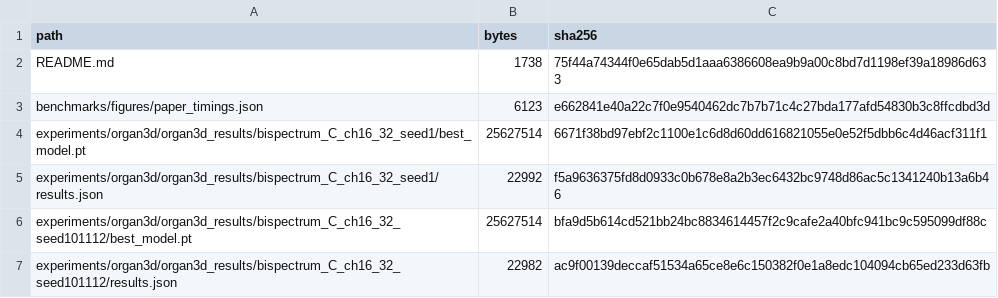
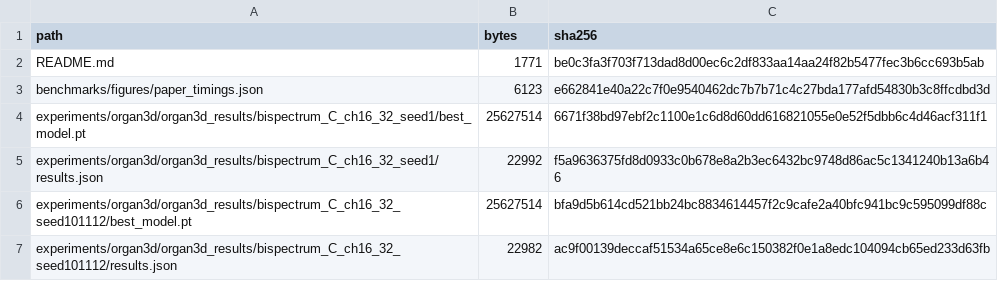
Before and after one commit to geometric-intelligence/bispectrum, a TSV file: experiments/tooling/results_manifest.tsv, drawn as a sheet; only a part is shown.

```diff
--- a/experiments/tooling/results_manifest.tsv
+++ b/experiments/tooling/results_manifest.tsv
@@ -1,3 +1,3 @@
 path	bytes	sha256
-README.md	1738	75f44a74344f0e65dab5d1aaa6386608ea9b9a00c8bd7d1198ef39a18986d633
+README.md	1771	be0c3fa3f703f713dad8d00ec6c2df833aa14aa24f82b5477fec3b6cc693b5ab
 benchmarks/figures/paper_timings.json	6123	e662841e40a22c7f0e9540462dc7b7b71c4c27bda177afd54830b3c8ffcdbd3d
```
Also changed, not shown: 1 other file.
